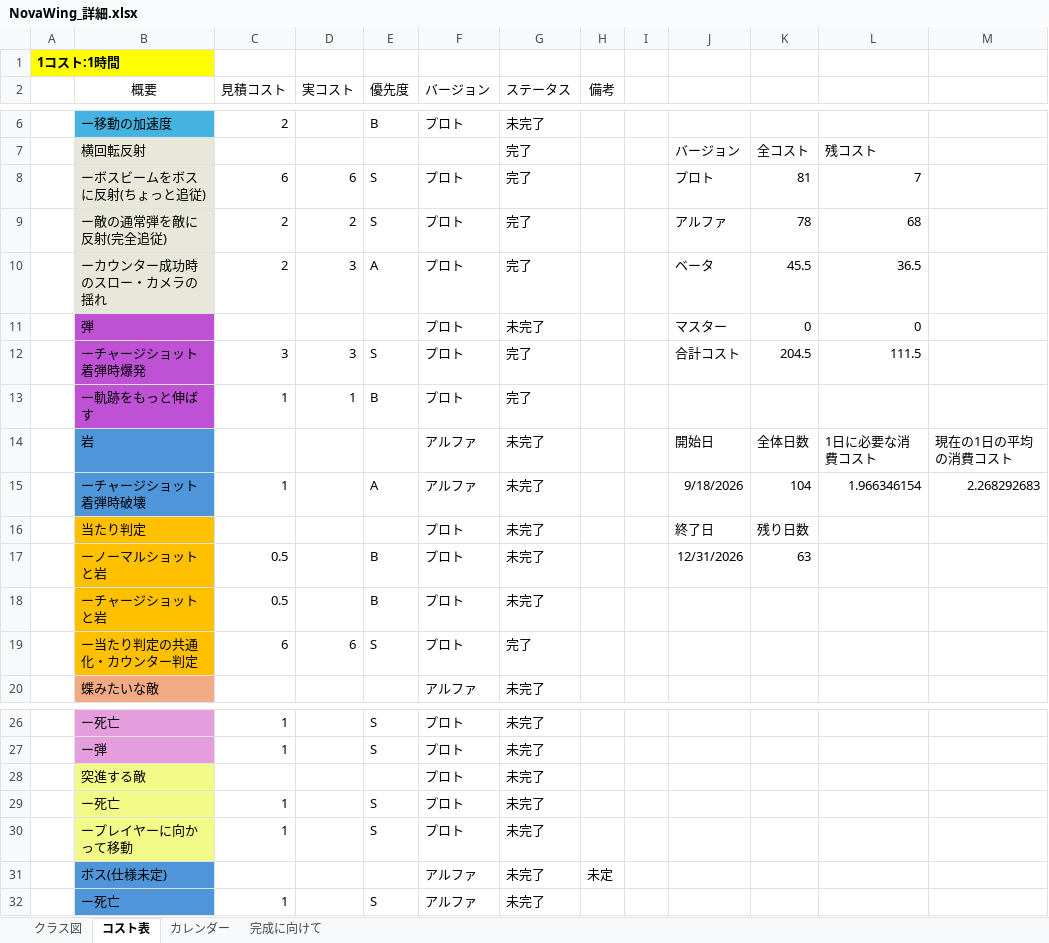
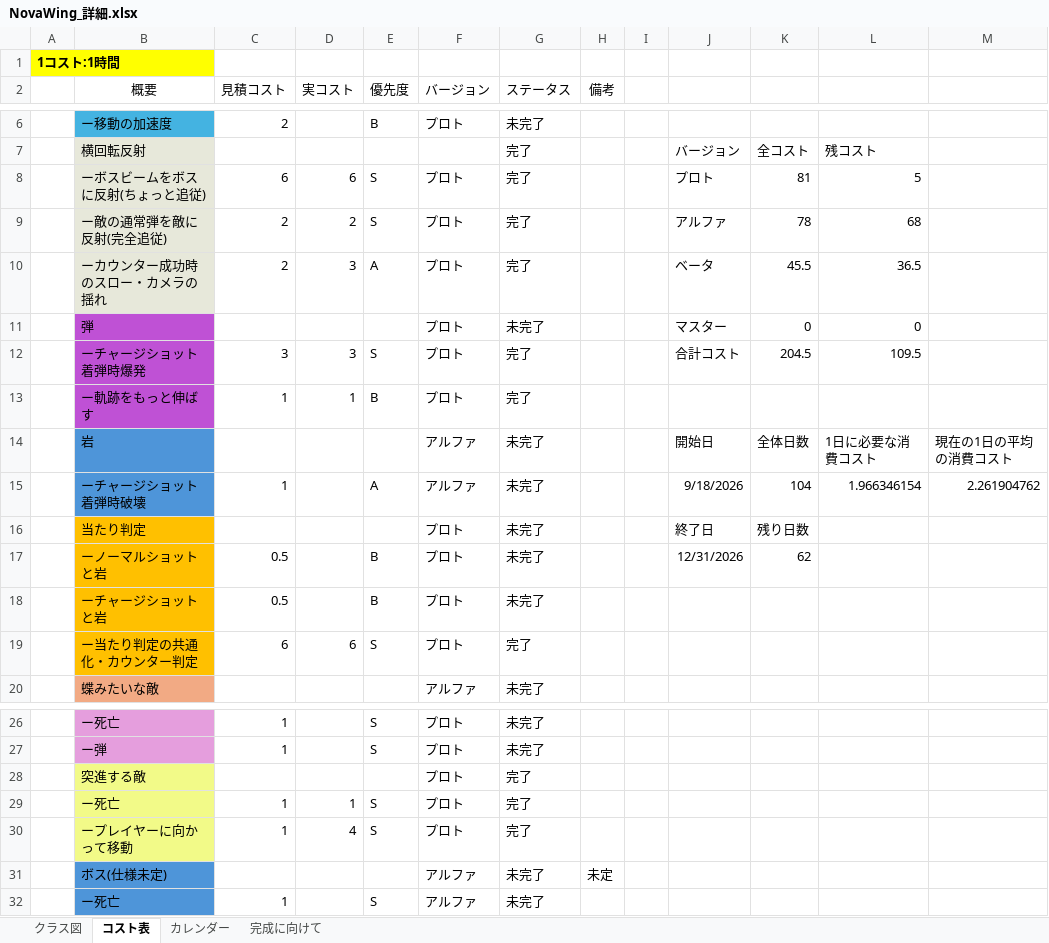
Before and after one commit to 13ko13/NovaWing, an Excel workbook: NovaWing_詳細.xlsx, sheet コスト表, drawn as a sheet; only a part is shown, gaps mark what is left out; values as stored, in another font and other column widths than the file's, no borders; table styles not drawn; the diff names each change by its address in the sheet, - before the commit and + after, or states it on an @@ line.

```diff
--- a/NovaWing_詳細.xlsx (sheet コスト表)
+++ b/NovaWing_詳細.xlsx (sheet コスト表)
-L8: 7
+L8: 5
-L12: 111.5
+L12: 109.5
-M15: 2.268292683
+M15: 2.261904762
-K17: 63
+K17: 62
-G28:G30 (ステータス): 未完了
+G28:G30 (ステータス): 完了
-D29 (実コスト): (empty)
+D29 (実コスト): 1
-D30 (実コスト): (empty)
+D30 (実コスト): 4
```
Also changed, not shown: 19 other files.
